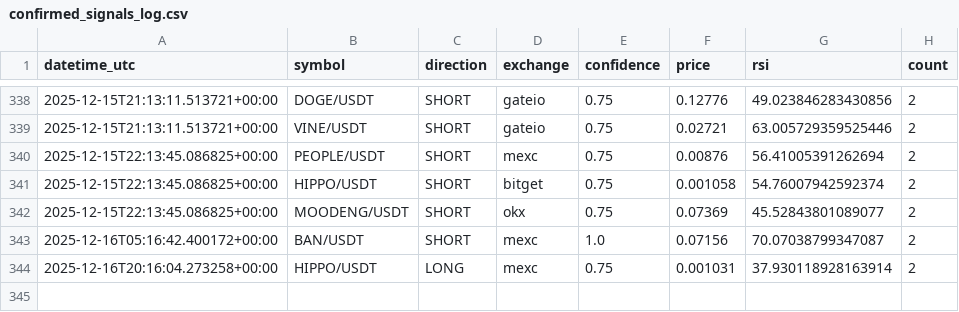
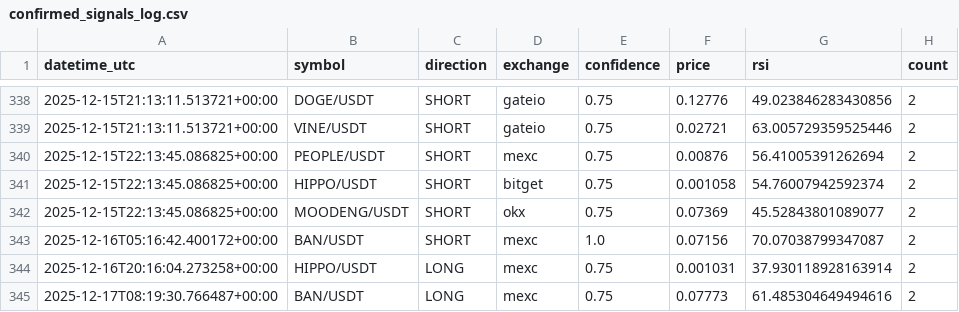
Before and after one commit to anilrajtiwari/Oct1, a CSV file: confirmed_signals_log.csv, drawn as a sheet; only a part is shown, gaps mark what is left out.

Commit message:
Add confirmed signal: BAN/USDT LONG

```diff
--- a/confirmed_signals_log.csv
+++ b/confirmed_signals_log.csv
@@ -344 +344,2 @@ datetime_utc,symbol,direction,exchange,confidence,price,rsi,count
 2025-12-16T20:16:04.273258+00:00,HIPPO/USDT,LONG,mexc,0.75,0.001031,37.930118928163914,2
+2025-12-17T08:19:30.766487+00:00,BAN/USDT,LONG,mexc,0.75,0.07773,61.485304649494616,2
```
